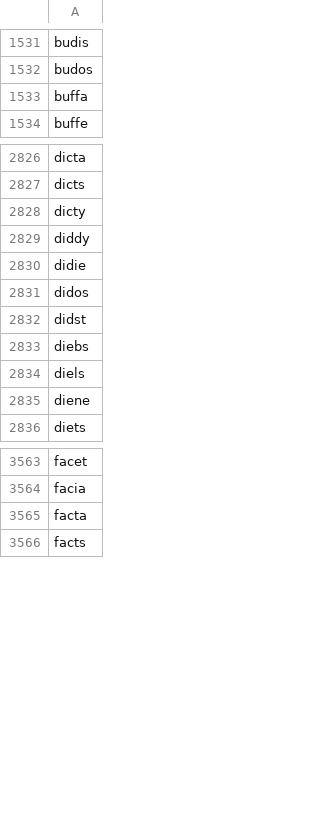
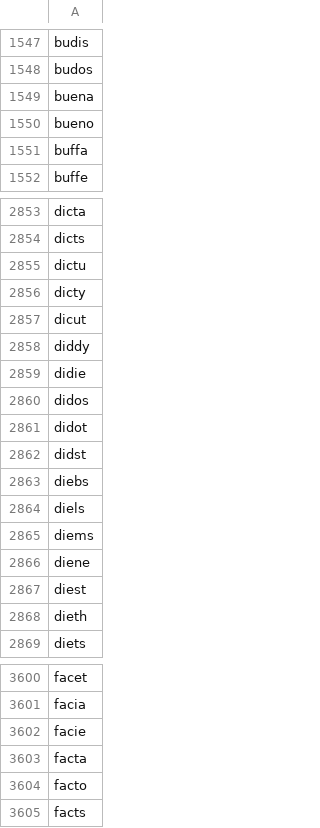
Before and after one commit to bengoh815/gameWordleSolver, a CSV file: 5_letters.csv, drawn as a sheet; only a part is shown, gaps mark what is left out; the diff covers the shown part only; the diff names each change by its address in the sheet, - before the commit and + after, or states it on an @@ line.

Commit message:
Update 5_letters.csv

```diff
--- a/5_letters.csv
+++ b/5_letters.csv
+row 1549: buena
+row 1550: bueno
+row 2855: dictu
+row 2857: dicut
+row 2861: didot
+row 2865: diems
+row 2867: diest
+row 2868: dieth
+row 3602: facie
+row 3604: facto
```
Also changed, not shown: 130 added rows elsewhere in this file.
